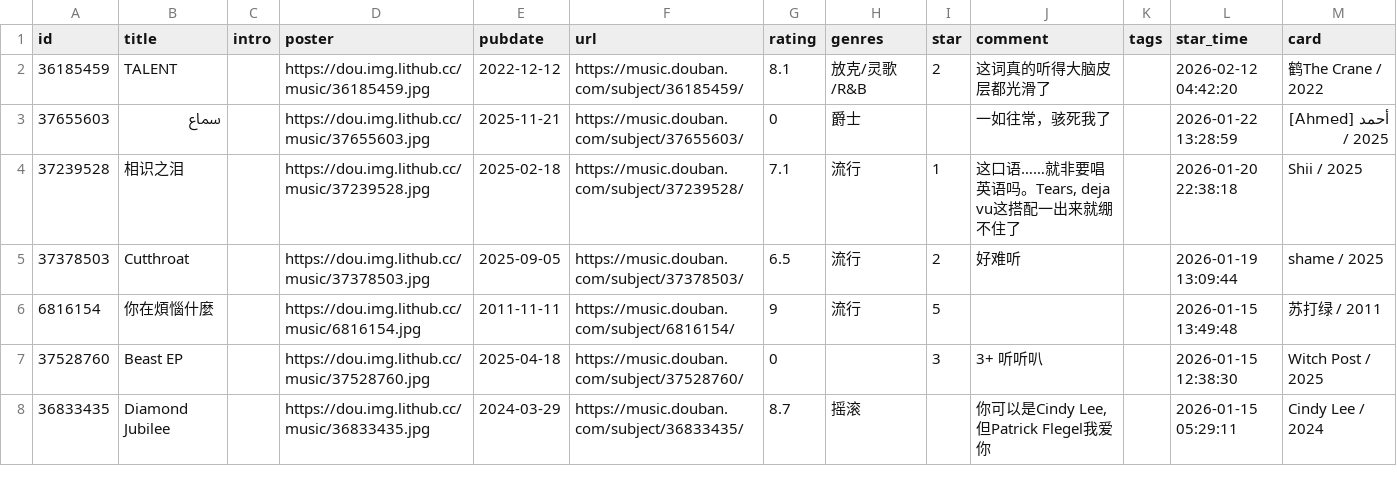
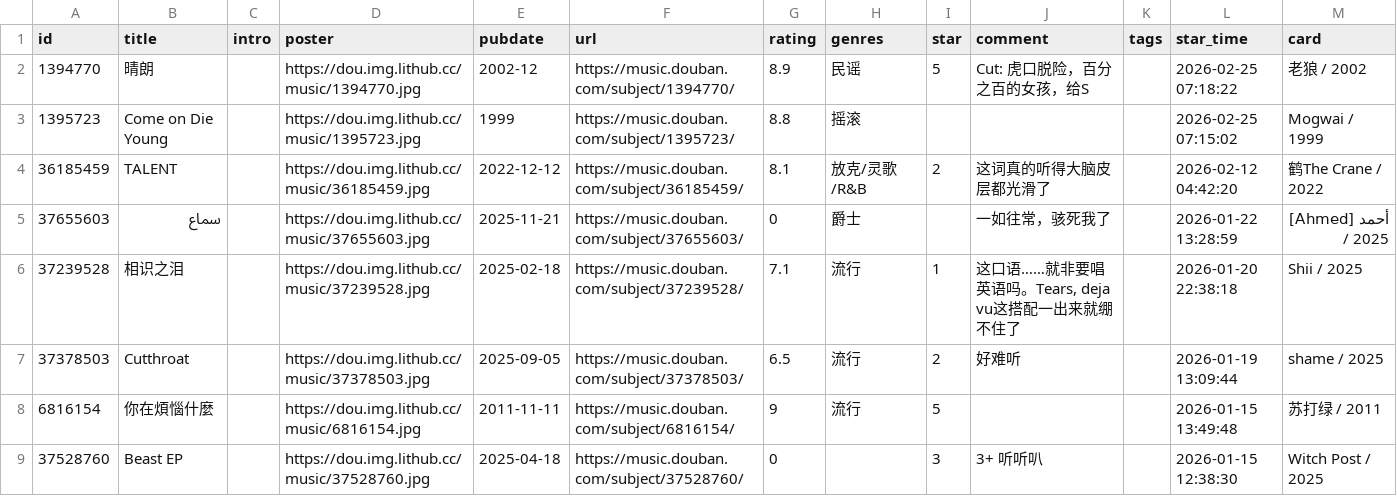
Before and after one commit to zcysxy/doumark-action, a CSV file: data/douban/music.csv, drawn as a sheet; only a part is shown; the shorter side is filled out with more unchanged rows.

Commit message:
chore: update douban data

```diff
--- a/data/douban/music.csv
+++ b/data/douban/music.csv
@@ -1,2 +1,4 @@
 id,title,intro,poster,pubdate,url,rating,genres,star,comment,tags,star_time,card
+1394770,晴朗,,https://dou.img.lithub.cc/music/1394770.jpg,2002-12,https://music.douban.com/subject/1394770/,8.9,民谣,5,Cut: 虎口脱险，百分之百的女孩，给S,,2026-02-25 07:18:22,老狼 / 2002
+1395723,Come on Die Young,,https://dou.img.lithub.cc/music/1395723.jpg,1999,https://music.douban.com/subject/1395723/,8.8,摇滚,,,,2026-02-25 07:15:02,Mogwai / 1999
 36185459,TALENT,,https://dou.img.lithub.cc/music/36185459.jpg,2022-12-12,https://music.douban.com/subject/36185459/,8.1,放克/灵歌/R&B,2,这词真的听得大脑皮层都光滑了,,2026-02-12 04:42:20,鹤The Crane / 2022
```
Also changed, not shown: data/douban/movie.csv.
